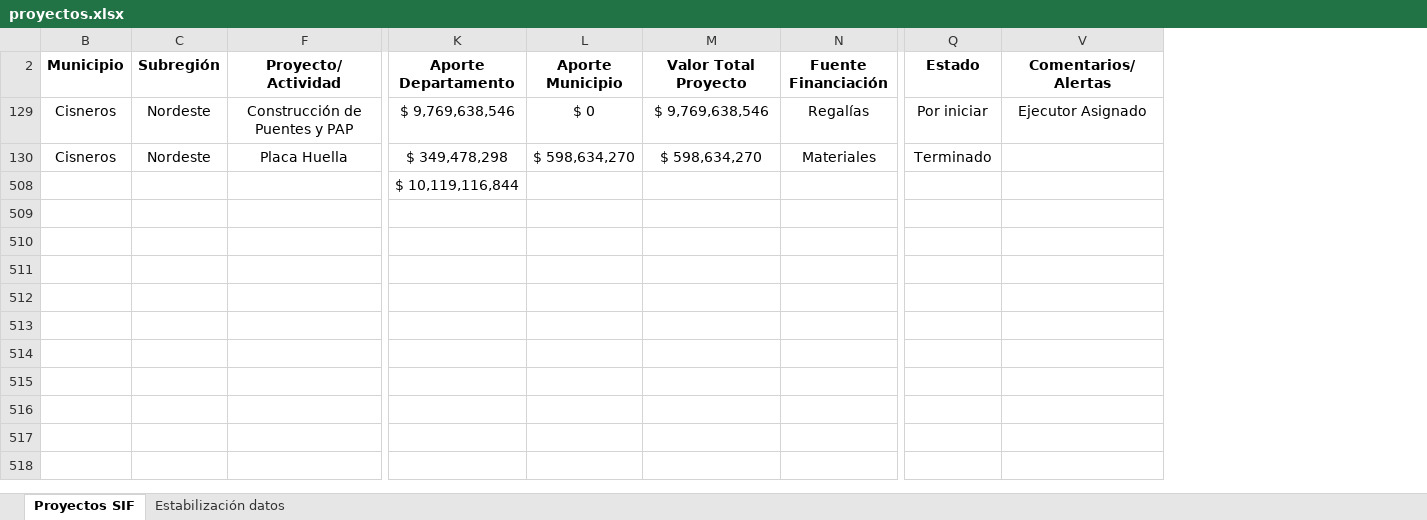
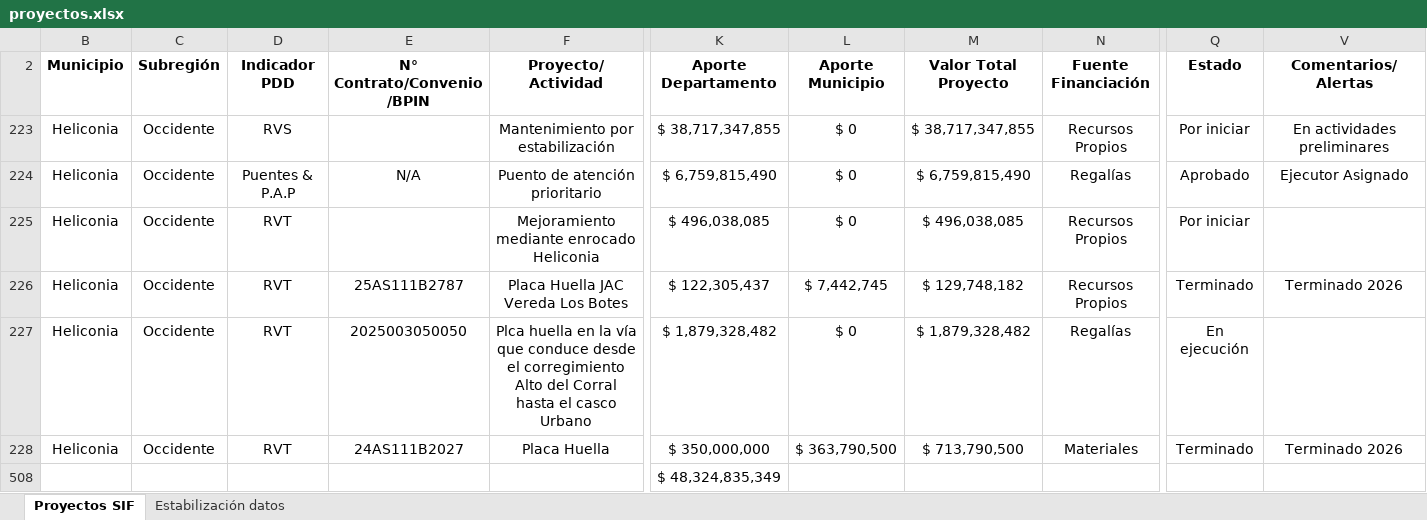
Before and after one commit to jvelez-cyber/Proyectos-SIF, an Excel workbook: data/proyectos.xlsx, sheet Proyectos SIF, drawn as a sheet; only a part is shown, gaps mark what is left out; values as stored, in another font and other column widths than the file's, no borders; removed rows and columns are numbered as before the commit, all else as after; rows hold the shown columns only; the diff names each change by its address in the sheet, - before the commit and + after, or states it on an @@ line.

```diff
--- a/data/proyectos.xlsx (sheet Proyectos SIF)
+++ b/data/proyectos.xlsx (sheet Proyectos SIF)
@@ column D (Indicador PDD) unhidden, row 228: RVT @@
@@ column E (N° Contrato/Convenio/BPIN) unhidden, row 228: 24AS111B2027 @@
-row 129: Cisneros | Nordeste | Construcción de Puentes y PAP | $ 9,769,638,546 | $ 0 | $ 9,769,638,546 | Regalías | Por iniciar | Ejecutor Asignado
+row 223: Heliconia | Occidente | RVS |  | Mantenimiento por estabilización | $ 38,717,347,855 | $ 0 | $ 38,717,347,855 | Recursos Propios | Por iniciar | En actividades preliminares
+row 224: Heliconia | Occidente | Puentes & P.A.P | N/A | Puento de atención prioritario | $ 6,759,815,490 | $ 0 | $ 6,759,815,490 | Regalías | Aprobado | Ejecutor Asignado
+row 225: Heliconia | Occidente | RVT |  | Mejoramiento mediante enrocado Heliconia | $ 496,038,085 | $ 0 | $ 496,038,085 | Recursos Propios | Por iniciar
+row 226: Heliconia | Occidente | RVT | 25AS111B2787 | Placa Huella JAC Vereda Los Botes | $ 122,305,437 | $ 7,442,745 | $ 129,748,182 | Recursos Propios | Terminado | Terminado 2026
+row 227: Heliconia | Occidente | RVT | 2025003050050 | Plca huella en la vía que conduce desde el corregimiento Alto del Corral hasta el casco Urbano | $ 1,879,328,482 | $ 0 | $ 1,879,328,482 | Regalías | En ejecución
-B228 (Municipio): Cisneros
+B228 (Municipio): Heliconia
-C228 (Subregión): Nordeste
+C228 (Subregión): Occidente
-K228 (Aporte Departamento): $ 349,478,298
+K228 (Aporte Departamento): $ 350,000,000
-L228 (Aporte Municipio): $ 598,634,270
+L228 (Aporte Municipio): $ 363,790,500
-M228 (Valor Total Proyecto): $ 598,634,270
+M228 (Valor Total Proyecto): $ 713,790,500
-V228 (Comentarios/Alertas): (empty)
+V228 (Comentarios/Alertas): Terminado 2026
-row 508:  |  |  | $ 10,119,116,844
+row 508:  |  |  |  |  | $ 48,324,835,349
```
